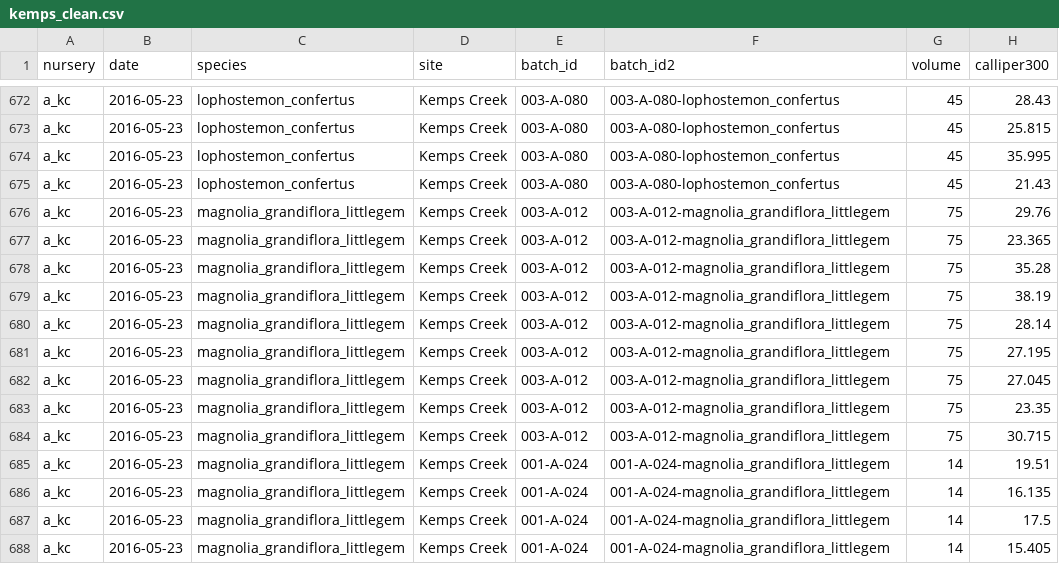
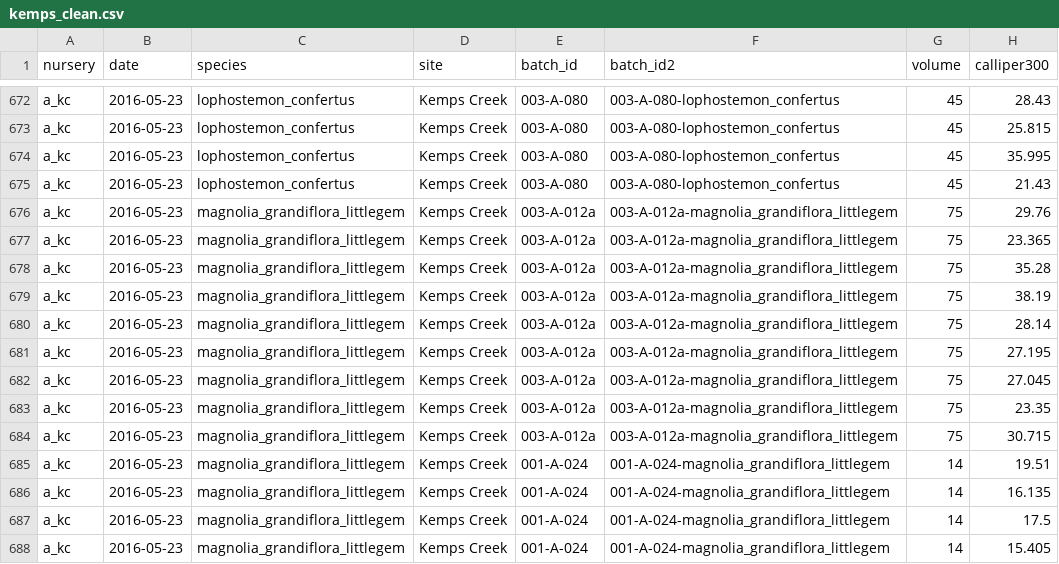
Before and after one commit to CourtneyCampany/treestockassessment, a CSV file: calculated_data/kemps_clean.csv, drawn as a sheet; only a part is shown, gaps mark what is left out; the diff names each change by its address in the sheet, - before the commit and + after, or states it on an @@ line.

Commit message:
data entry corrections

```diff
--- a/calculated_data/kemps_clean.csv
+++ b/calculated_data/kemps_clean.csv
-E676:E684 (batch_id): 003-A-012
+E676:E684 (batch_id): 003-A-012a
-F676:F684 (batch_id2): 003-A-012-magnolia_grandiflora_littlegem
+F676:F684 (batch_id2): 003-A-012a-magnolia_grandiflora_littlegem
```
Also changed, not shown: data/kempscreek_sizeindex.csv, 1 other file.
